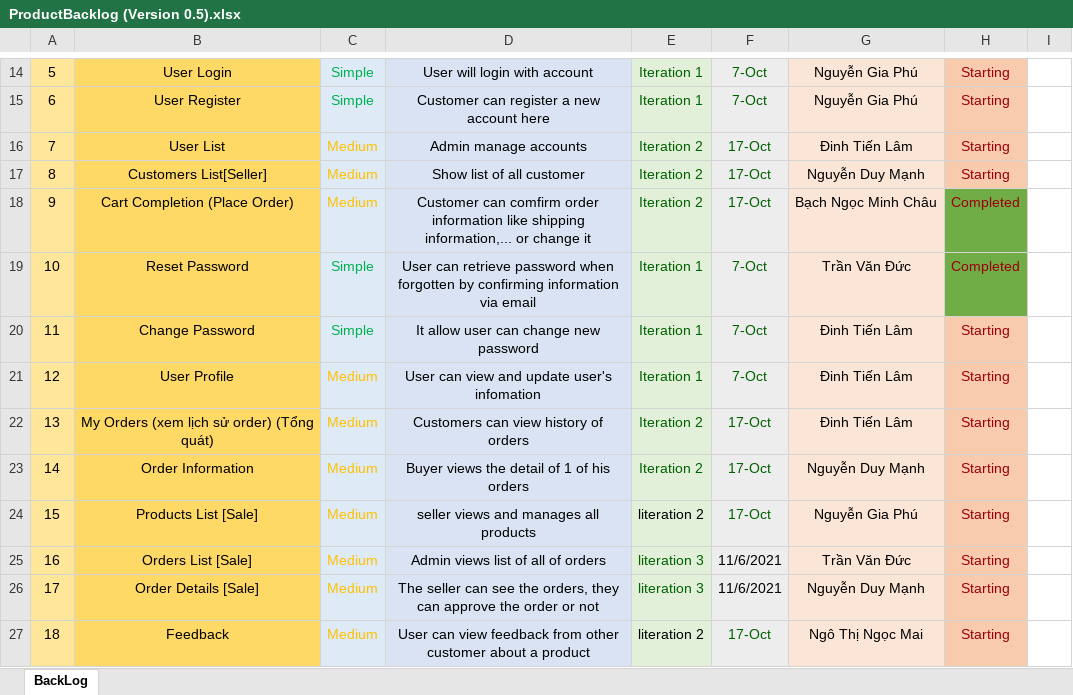
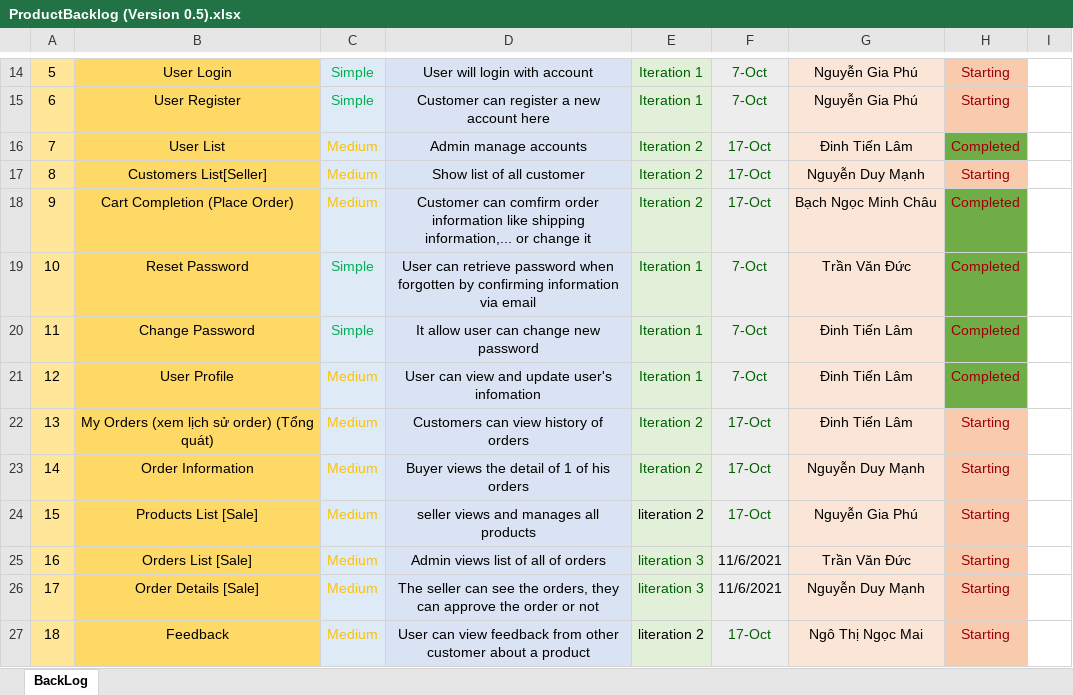
Before and after one commit to ductvhe141699/swp391-onlineshop-gr1, an Excel workbook: Week 8/ProductBacklog (Version 0.5).xlsx, sheet BackLog, drawn as a sheet; only a part is shown, gaps mark what is left out; values as stored, in another font and other column widths than the file's, no borders; charts and pictures not drawn; the diff names each change by its address in the sheet, - before the commit and + after, or states it on an @@ line.

```diff
--- a/Week 8/ProductBacklog (Version 0.5).xlsx (sheet BackLog)
+++ b/Week 8/ProductBacklog (Version 0.5).xlsx (sheet BackLog)
-H16: Starting
+H16: Completed
-H16 fill: #F8CBAD
+H16 fill: #70AD47
-H20:H21: Starting
+H20:H21: Completed
-H20:H21 fill: #F8CBAD
+H20:H21 fill: #70AD47
```
Also changed, not shown: Week 8/SWP391_Online Shop_Comment.xlsx, 2 other files.
